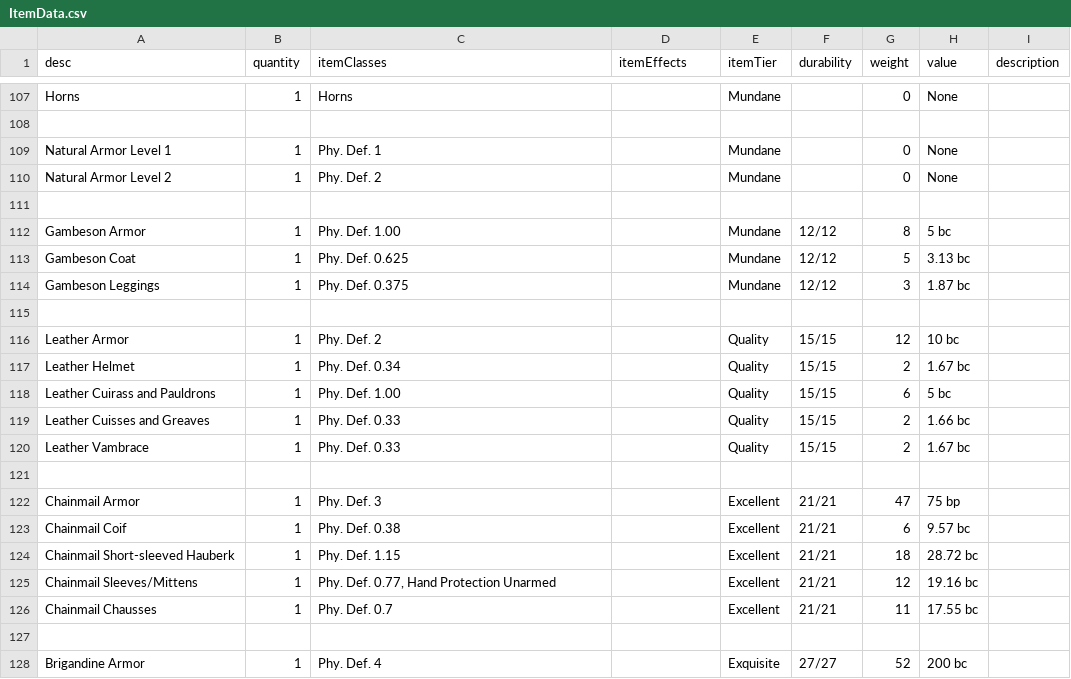
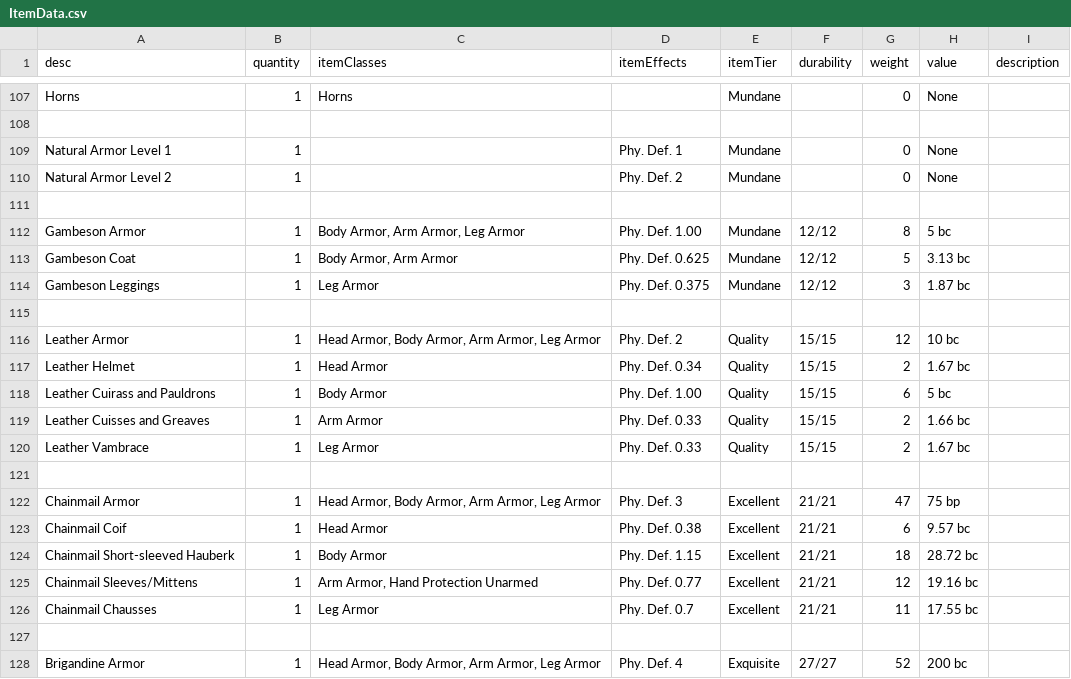
Before and after one commit to CogentRoleplayCommunity/FogentRoleplay, a CSV file: ItemData.csv, drawn as a sheet; only a part is shown, gaps mark what is left out; the diff covers the shown part only.

Commit message:
Moved around the the effects and classes

```diff
--- a/ItemData.csv
+++ b/ItemData.csv
@@ -154,21 +154,21 @@ Horns,1,Horns,,Mundane,,0,None,
 ,,,,,,,,
-Natural Armor Level 1,1,Phy. Def. 1,,Mundane,,0,None,
-Natural Armor Level 2,1,Phy. Def. 2,,Mundane,,0,None,
+Natural Armor Level 1,1,,Phy. Def. 1,Mundane,,0,None,
+Natural Armor Level 2,1,,Phy. Def. 2,Mundane,,0,None,
 ,,,,,,,,
-Gambeson Armor,1,Phy. Def. 1.00,,Mundane,12/12,8,5 bc,
-Gambeson Coat,1,Phy. Def. 0.625,,Mundane,12/12,5,3.13 bc,
-Gambeson Leggings,1,Phy. Def. 0.375,,Mundane,12/12,3,1.87 bc,
+Gambeson Armor,1,"Body Armor, Arm Armor, Leg Armor",Phy. Def. 1.00,Mundane,12/12,8,5 bc,
+Gambeson Coat,1,"Body Armor, Arm Armor",Phy. Def. 0.625,Mundane,12/12,5,3.13 bc,
+Gambeson Leggings,1,Leg Armor,Phy. Def. 0.375,Mundane,12/12,3,1.87 bc,
 ,,,,,,,,
-Leather Armor,1,Phy. Def. 2,,Quality,15/15,12,10 bc,
-Leather Helmet,1,Phy. Def. 0.34,,Quality,15/15,2,1.67 bc,
-Leather Cuirass and Pauldrons,1,Phy. Def. 1.00,,Quality,15/15,6,5 bc,
-Leather Cuisses and Greaves,1,Phy. Def. 0.33,,Quality,15/15,2,1.66 bc,
-Leather Vambrace,1,Phy. Def. 0.33,,Quality,15/15,2,1.67 bc,
+Leather Armor,1,"Head Armor, Body Armor, Arm Armor, Leg Armor",Phy. Def. 2,Quality,15/15,12,10 bc,
+Leather Helmet,1,Head Armor,Phy. Def. 0.34,Quality,15/15,2,1.67 bc,
+Leather Cuirass and Pauldrons,1,Body Armor,Phy. Def. 1.00,Quality,15/15,6,5 bc,
+Leather Cuisses and Greaves,1,Arm Armor,Phy. Def. 0.33,Quality,15/15,2,1.66 bc,
+Leather Vambrace,1,Leg Armor,Phy. Def. 0.33,Quality,15/15,2,1.67 bc,
 ,,,,,,,,
-Chainmail Armor,1,Phy. Def. 3,,Excellent,21/21,47,75 bp,
-Chainmail Coif,1,Phy. Def. 0.38,,Excellent,21/21,6,9.57 bc,
-Chainmail Short-sleeved Hauberk,1,Phy. Def. 1.15,,Excellent,21/21,18,28.72 bc,
-Chainmail Sleeves/Mittens,1,"Phy. Def. 0.77, Hand Protection Unarmed",,Excellent,21/21,12,19.16 bc,
-Chainmail Chausses,1,Phy. Def. 0.7,,Excellent,21/21,11,17.55 bc,
+Chainmail Armor,1,"Head Armor, Body Armor, Arm Armor, Leg Armor",Phy. Def. 3,Excellent,21/21,47,75 bp,
+Chainmail Coif,1,Head Armor,Phy. Def. 0.38,Excellent,21/21,6,9.57 bc,
+Chainmail Short-sleeved Hauberk,1,Body Armor,Phy. Def. 1.15,Excellent,21/21,18,28.72 bc,
+Chainmail Sleeves/Mittens,1,"Arm Armor, Hand Protection Unarmed",Phy. Def. 0.77,Excellent,21/21,12,19.16 bc,
+Chainmail Chausses,1,Leg Armor,Phy. Def. 0.7,Excellent,21/21,11,17.55 bc,
 ,,,,,,,,
-Brigandine Armor,1,Phy. Def. 4,,Exquisite,27/27,52,200 bc,
+Brigandine Armor,1,"Head Armor, Body Armor, Arm Armor, Leg Armor",Phy. Def. 4,Exquisite,27/27,52,200 bc,
```
Also changed, not shown: 1 removed row and 55 edited cells elsewhere in this file.
